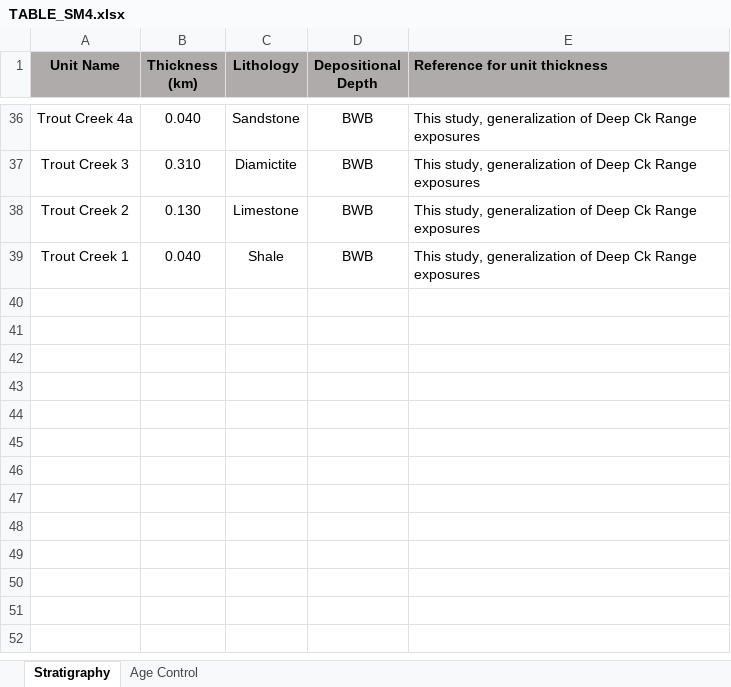
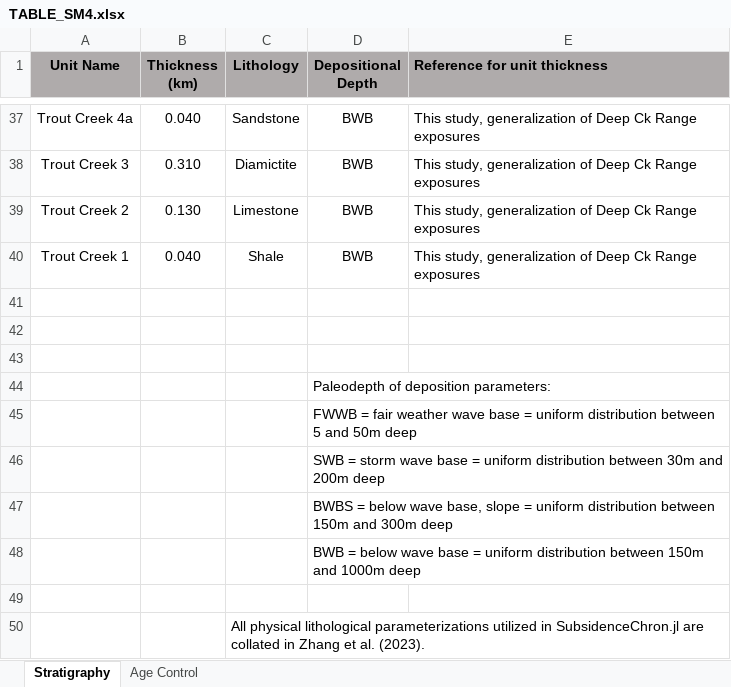
Before and after one commit to eliel-anttila/Anttila_et_al_McCoy_2024, an Excel workbook: Supplementary_Information/TABLE_SM4.xlsx, sheet Stratigraphy, drawn as a sheet; only a part is shown, gaps mark what is left out; values as stored, in another font and other column widths than the file's, no borders; the diff covers the shown part only; the diff names each change by its address in the sheet, - before the commit and + after, or states it on an @@ line.

```diff
--- a/Supplementary_Information/TABLE_SM4.xlsx (sheet Stratigraphy)
+++ b/Supplementary_Information/TABLE_SM4.xlsx (sheet Stratigraphy)
+row 41: (empty)
+row 42: (empty)
+row 43: (empty)
+row 44:  |  |  | Paleodepth of deposition parameters:
+row 45:  |  |  | FWWB = fair weather wave base = uniform distribution between 5 and 50m deep
+row 46:  |  |  | SWB = storm wave base = uniform distribution between 30m and 200m deep
+row 47:  |  |  | BWBS = below wave base, slope = uniform distribution between 150m and 300m deep
+row 48:  |  |  | BWB = below wave base = uniform distribution between 150m and 1000m deep
+row 49: (empty)
+row 50:  |  | All physical lithological parameterizations utilized in SubsidenceChron.jl are collated in Zhang et al. (2023).
```
Also changed, not shown: 1 added row and 13 edited cells elsewhere in this sheet, 3 other files.
